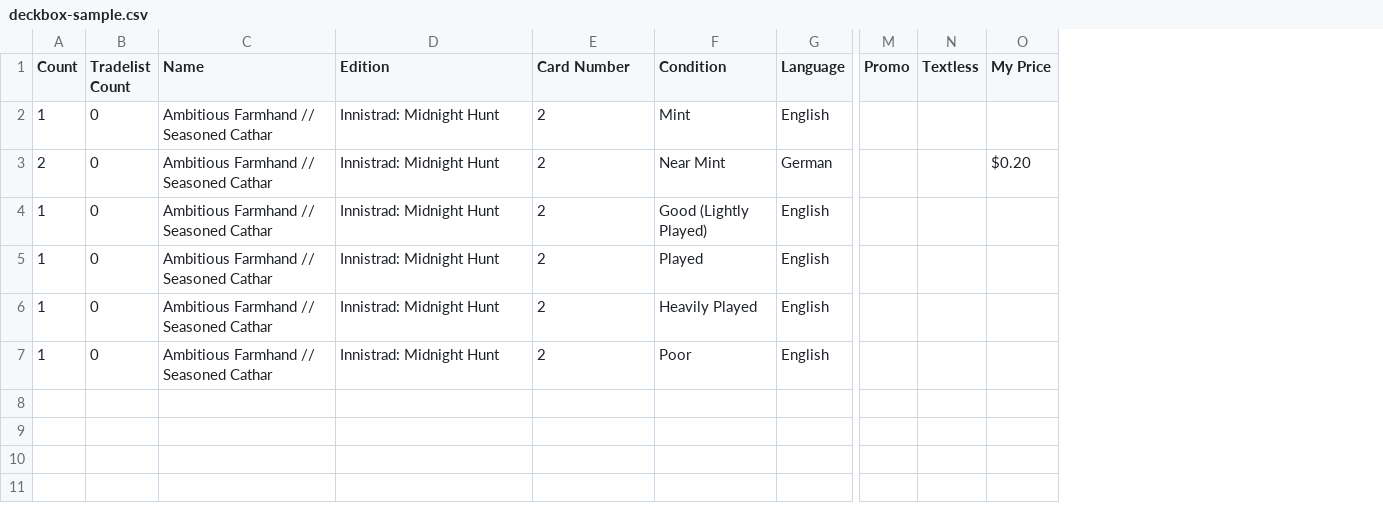
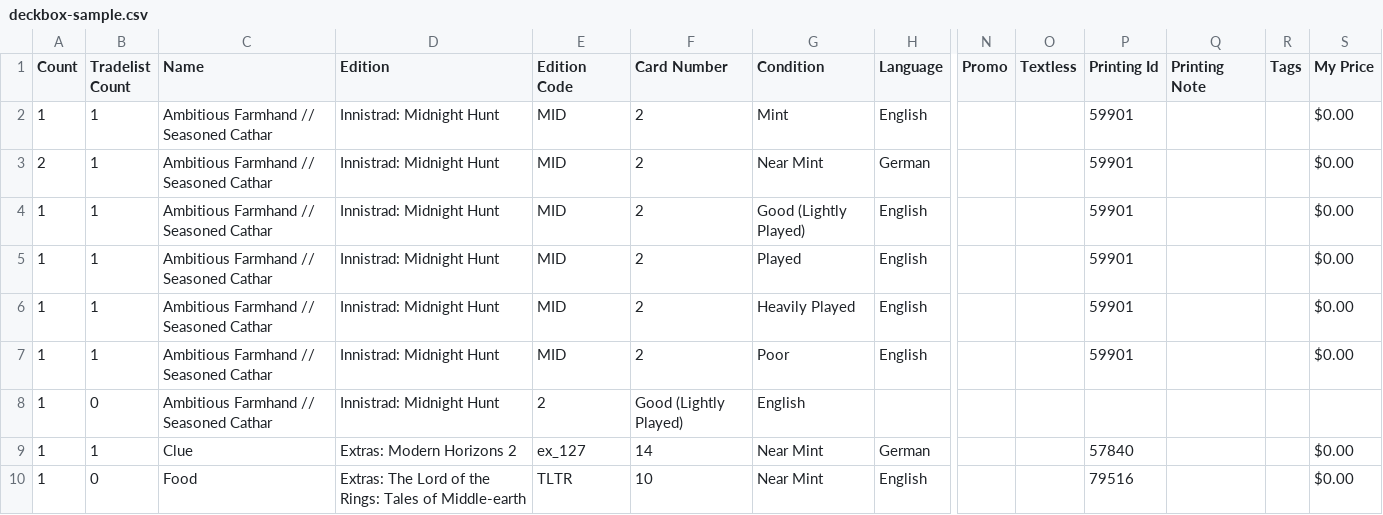
Before and after one commit to StepKie/MtgCsvHelper, a CSV file: MtgCsvHelper/Resources/SampleCsvs/Samples/deckbox-sample.csv, drawn as a sheet; only a part is shown, gaps mark what is left out; addresses are those after the commit; rows hold the shown columns only; the diff names each change by its address in the sheet, - before the commit and + after, or states it on an @@ line.

```diff
--- a/MtgCsvHelper/Resources/SampleCsvs/Samples/deckbox-sample.csv
+++ b/MtgCsvHelper/Resources/SampleCsvs/Samples/deckbox-sample.csv
+column E (Edition Code), rows 2-7: all MID
+column P (Printing Id), rows 2-7: all 59901
+column Q (Printing Note), empty
+column R (Tags), empty
-B2:B7 (Tradelist Count): 0
+B2:B7 (Tradelist Count): 1
-S2 (My Price): (empty)
+S2 (My Price): $0.00
-S3 (My Price): $0.20
+S3 (My Price): $0.00
-S4:S7 (My Price): (empty)
+S4:S7 (My Price): $0.00
+row 8: 1 | 0 | Ambitious Farmhand // Seasoned Cathar | Innistrad: Midnight Hunt | 2 | Good (Lightly Played) | English
+row 9: 1 | 1 | Clue | Extras: Modern Horizons 2 | ex_127 | 14 | Near Mint | German |  |  | 57840 |  |  | $0.00
+row 10: 1 | 0 | Food | Extras: The Lord of the Rings: Tales of Middle-earth | TLTR | 10 | Near Mint | English |  |  | 79516 |  |  | $0.00
```
Also changed, not shown: MtgCsvHelper/Resources/SampleCsvs/Samples/dragonshield-sample.csv, MtgCsvHelper/Resources/SampleCsvs/Samples/manabox-sample.csv, 3 other files.
